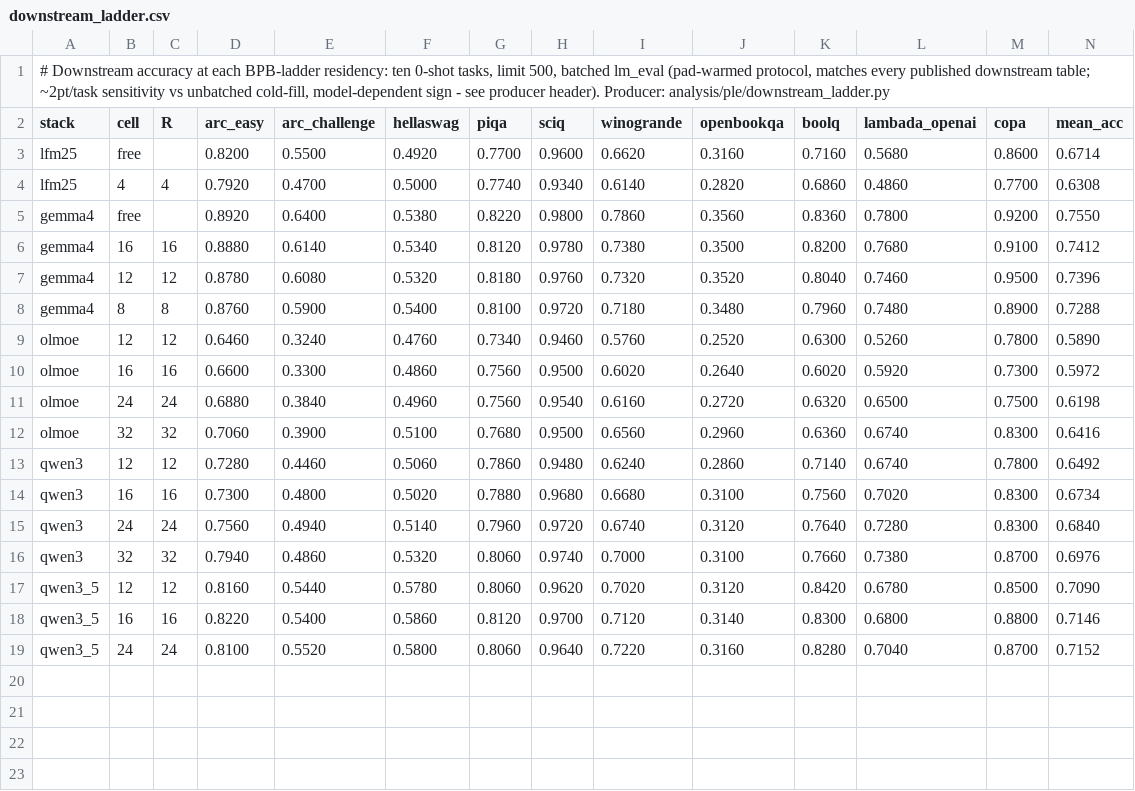
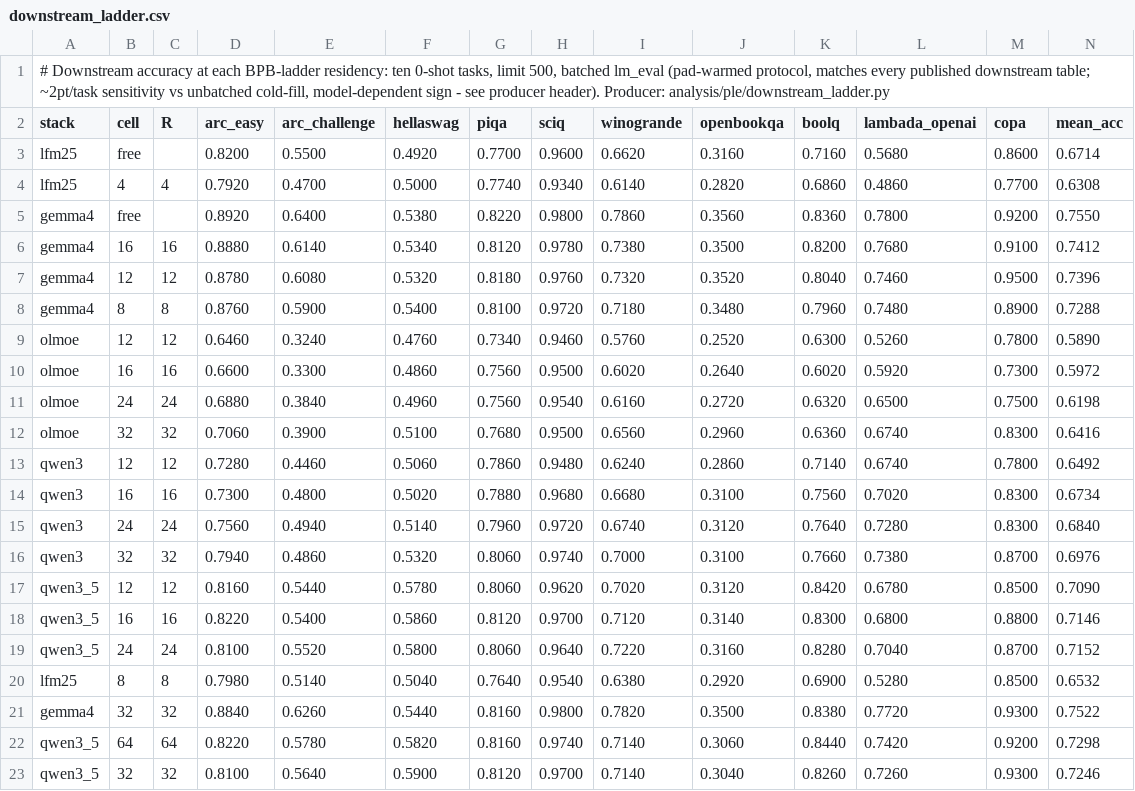
Before and after one commit to ncylich/temporal-moe, a CSV file: results/ablations/downstream_ladder.csv, drawn as a sheet; the diff names each change by its address in the sheet, - before the commit and + after, or states it on an @@ line.

Commit message:
Final cells: q35 R32 downstream (0.7246), 25-percent BPB/downstream fills, clean gpt-oss curves

```diff
--- a/results/ablations/downstream_ladder.csv
+++ b/results/ablations/downstream_ladder.csv
+row 20: lfm25 | 8 | 8 | 0.7980 | 0.5140 | 0.5040 | 0.7640 | 0.9540 | 0.6380 | 0.2920 | 0.6900 | 0.5280 | 0.8500 | 0.6532
+row 21: gemma4 | 32 | 32 | 0.8840 | 0.6260 | 0.5440 | 0.8160 | 0.9800 | 0.7820 | 0.3500 | 0.8380 | 0.7720 | 0.9300 | 0.7522
+row 22: qwen3_5 | 64 | 64 | 0.8220 | 0.5780 | 0.5820 | 0.8160 | 0.9740 | 0.7140 | 0.3060 | 0.8440 | 0.7420 | 0.9200 | 0.7298
+row 23: qwen3_5 | 32 | 32 | 0.8100 | 0.5640 | 0.5900 | 0.8120 | 0.9700 | 0.7140 | 0.3040 | 0.8260 | 0.7260 | 0.9300 | 0.7246
```
Also changed, not shown: results/ablations/frontier_qwen3_5.csv, results/ablations/gptoss_downstream_deltas.csv, 1 other file.
